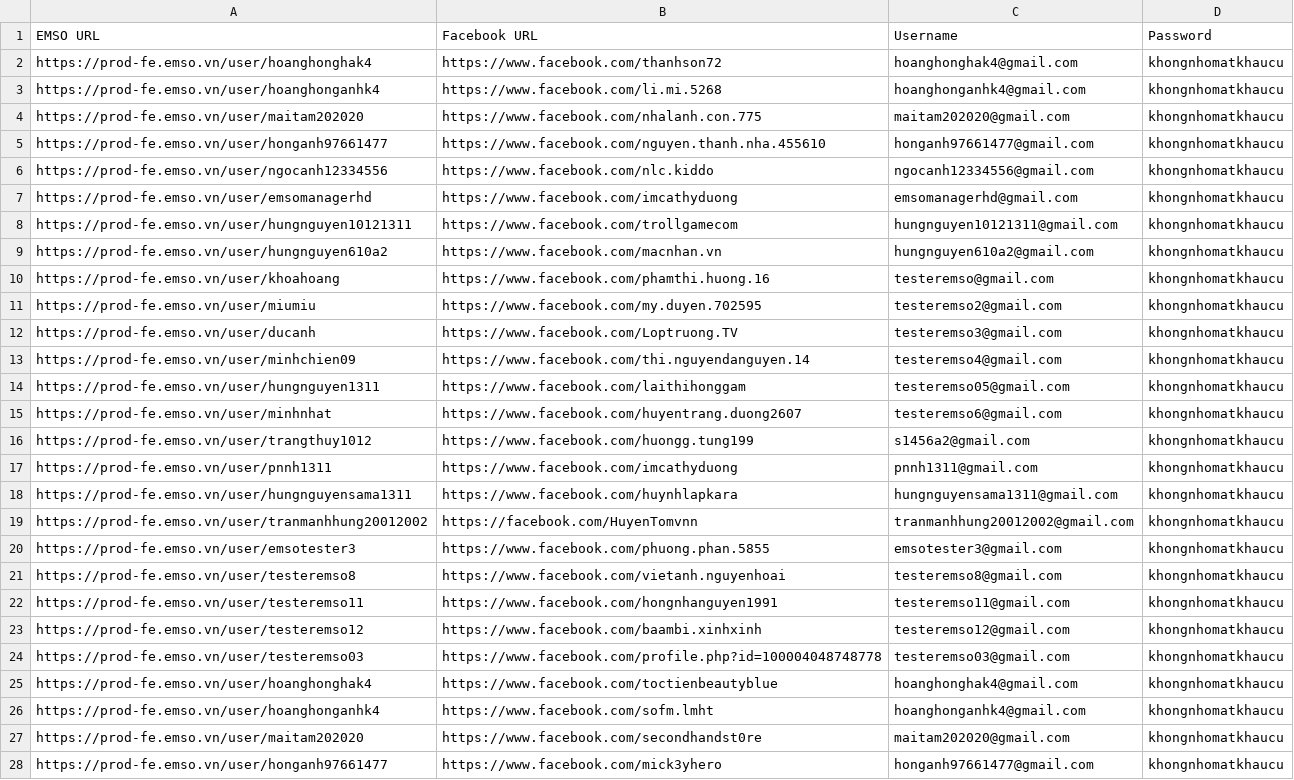
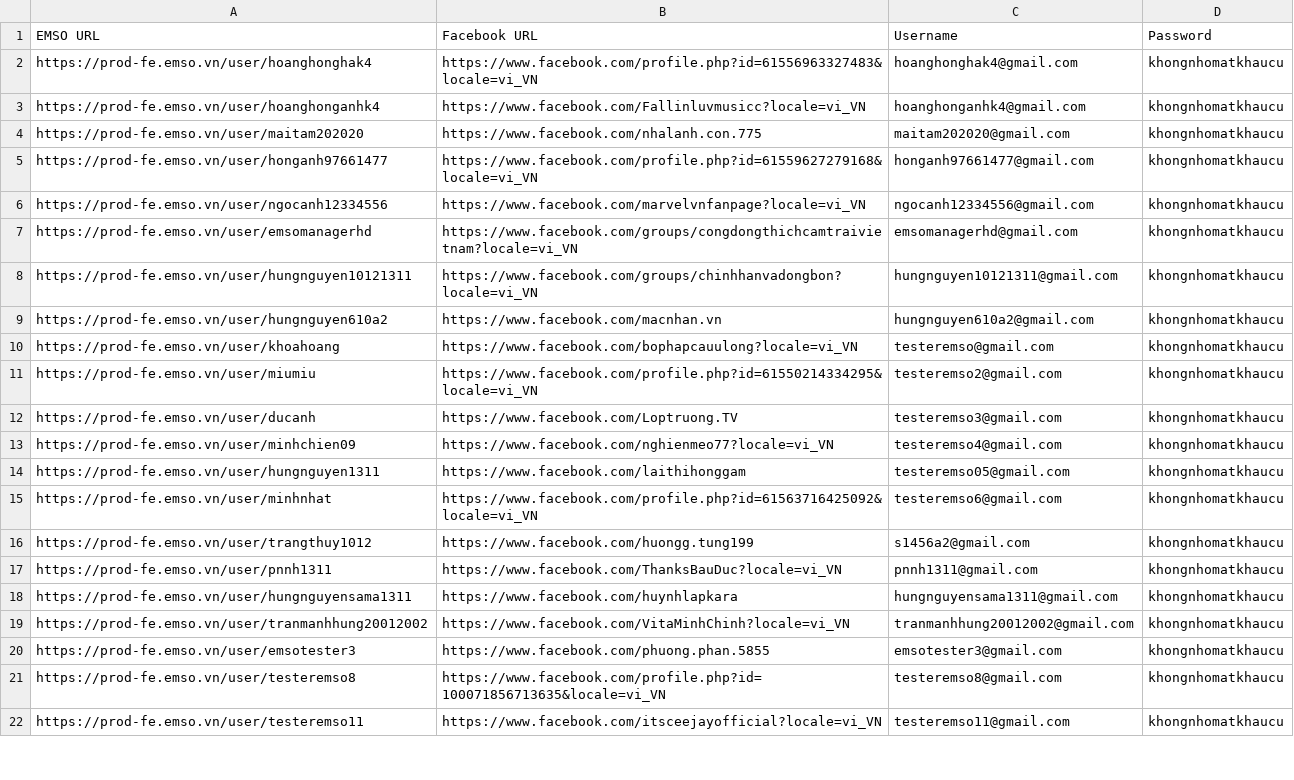
Before and after one commit to thinh20011111/crawl_post_v2, a CSV file: data/data_crawl_post_user.csv, drawn as a sheet; only a part is shown; the diff covers the shown part only.

Commit message:
post 8/1

```diff
--- a/data/data_crawl_post_user.csv
+++ b/data/data_crawl_post_user.csv
@@ -1,28 +1,22 @@
 EMSO URL,Facebook URL,Username,Password
-https://prod-fe.emso.vn/user/hoanghonghak4,https://www.facebook.com/thanhson72,hoanghonghak4@gmail.com,khongnhomatkhaucu
-https://prod-fe.emso.vn/user/hoanghonganhk4,https://www.facebook.com/li.mi.5268,hoanghonganhk4@gmail.com,khongnhomatkhaucu
+https://prod-fe.emso.vn/user/hoanghonghak4,https://www.facebook.com/profile.php?id=61556963327483&locale=vi_VN,hoanghonghak4@gmail.com,khongnhomatkhaucu
+https://prod-fe.emso.vn/user/hoanghonganhk4,https://www.facebook.com/Fallinluvmusicc?locale=vi_VN,hoanghonganhk4@gmail.com,khongnhomatkhaucu
 https://prod-fe.emso.vn/user/maitam202020,https://www.facebook.com/nhalanh.con.775,maitam202020@gmail.com,khongnhomatkhaucu
-https://prod-fe.emso.vn/user/honganh97661477,https://www.facebook.com/nguyen.thanh.nha.455610,honganh97661477@gmail.com,khongnhomatkhaucu
-https://prod-fe.emso.vn/user/ngocanh12334556,https://www.facebook.com/nlc.kiddo,ngocanh12334556@gmail.com,khongnhomatkhaucu
-https://prod-fe.emso.vn/user/emsomanagerhd,https://www.facebook.com/imcathyduong,emsomanagerhd@gmail.com,khongnhomatkhaucu
-https://prod-fe.emso.vn/user/hungnguyen10121311,https://www.facebook.com/trollgamecom,hungnguyen10121311@gmail.com,khongnhomatkhaucu
+https://prod-fe.emso.vn/user/honganh97661477,https://www.facebook.com/profile.php?id=61559627279168&locale=vi_VN,honganh97661477@gmail.com,khongnhomatkhaucu
+https://prod-fe.emso.vn/user/ngocanh12334556,https://www.facebook.com/marvelvnfanpage?locale=vi_VN,ngocanh12334556@gmail.com,khongnhomatkhaucu
+https://prod-fe.emso.vn/user/emsomanagerhd,https://www.facebook.com/groups/congdongthichcamtraivietnam?locale=vi_VN,emsomanagerhd@gmail.com,khongnhomatkhaucu
+https://prod-fe.emso.vn/user/hungnguyen10121311,https://www.facebook.com/groups/chinhhanvadongbon?locale=vi_VN,hungnguyen10121311@gmail.com,khongnhomatkhaucu
 https://prod-fe.emso.vn/user/hungnguyen610a2,https://www.facebook.com/macnhan.vn,hungnguyen610a2@gmail.com,khongnhomatkhaucu
-https://prod-fe.emso.vn/user/khoahoang,https://www.facebook.com/phamthi.huong.16,testeremso@gmail.com,khongnhomatkhaucu
-https://prod-fe.emso.vn/user/miumiu,https://www.facebook.com/my.duyen.702595,testeremso2@gmail.com,khongnhomatkhaucu
+https://prod-fe.emso.vn/user/khoahoang,https://www.facebook.com/bophapcauulong?locale=vi_VN,testeremso@gmail.com,khongnhomatkhaucu
+https://prod-fe.emso.vn/user/miumiu,https://www.facebook.com/profile.php?id=61550214334295&locale=vi_VN,testeremso2@gmail.com,khongnhomatkhaucu
 https://prod-fe.emso.vn/user/ducanh,https://www.facebook.com/Loptruong.TV,testeremso3@gmail.com,khongnhomatkhaucu
-https://prod-fe.emso.vn/user/minhchien09,https://www.facebook.com/thi.nguyendanguyen.14,testeremso4@gmail.com,khongnhomatkhaucu
+https://prod-fe.emso.vn/user/minhchien09,https://www.facebook.com/nghienmeo77?locale=vi_VN,testeremso4@gmail.com,khongnhomatkhaucu
 https://prod-fe.emso.vn/user/hungnguyen1311,https://www.facebook.com/laithihonggam,testeremso05@gmail.com,khongnhomatkhaucu
-https://prod-fe.emso.vn/user/minhnhat,https://www.facebook.com/huyentrang.duong2607,testeremso6@gmail.com,khongnhomatkhaucu
+https://prod-fe.emso.vn/user/minhnhat,https://www.facebook.com/profile.php?id=61563716425092&locale=vi_VN,testeremso6@gmail.com,khongnhomatkhaucu
 https://prod-fe.emso.vn/user/trangthuy1012,https://www.facebook.com/huongg.tung199,s1456a2@gmail.com,khongnhomatkhaucu
-https://prod-fe.emso.vn/user/pnnh1311,https://www.facebook.com/imcathyduong,pnnh1311@gmail.com,khongnhomatkhaucu
+https://prod-fe.emso.vn/user/pnnh1311,https://www.facebook.com/ThanksBauDuc?locale=vi_VN,pnnh1311@gmail.com,khongnhomatkhaucu
 https://prod-fe.emso.vn/user/hungnguyensama1311,https://www.facebook.com/huynhlapkara,hungnguyensama1311@gmail.com,khongnhomatkhaucu
-https://prod-fe.emso.vn/user/tranmanhhung20012002,https://facebook.com/HuyenTomvnn,tranmanhhung20012002@gmail.com,khongnhomatkhaucu
+https://prod-fe.emso.vn/user/tranmanhhung20012002,https://www.facebook.com/VitaMinhChinh?locale=vi_VN,tranmanhhung20012002@gmail.com,khongnhomatkhaucu
 https://prod-fe.emso.vn/user/emsotester3,https://www.facebook.com/phuong.phan.5855,emsotester3@gmail.com,khongnhomatkhaucu
-https://prod-fe.emso.vn/user/testeremso8,https://www.facebook.com/vietanh.nguyenhoai,testeremso8@gmail.com,khongnhomatkhaucu
-https://prod-fe.emso.vn/user/testeremso11,https://www.facebook.com/hongnhanguyen1991,testeremso11@gmail.com,khongnhomatkhaucu
-https://prod-fe.emso.vn/user/testeremso12,https://www.facebook.com/baambi.xinhxinh,testeremso12@gmail.com,khongnhomatkhaucu
-https://prod-fe.emso.vn/user/testeremso03,https://www.facebook.com/profile.php?id=100004048748778,testeremso03@gmail.com,khongnhomatkhaucu
-https://prod-fe.emso.vn/user/hoanghonghak4,https://www.facebook.com/toctienbeautyblue,hoanghonghak4@gmail.com,khongnhomatkhaucu
-https://prod-fe.emso.vn/user/hoanghonganhk4,https://www.facebook.com/sofm.lmht,hoanghonganhk4@gmail.com,khongnhomatkhaucu
-https://prod-fe.emso.vn/user/maitam202020,https://www.facebook.com/secondhandst0re,maitam202020@gmail.com,khongnhomatkhaucu
-https://prod-fe.emso.vn/user/honganh97661477,https://www.facebook.com/mick3yhero,honganh97661477@gmail.com,khongnhomatkhaucu
+https://prod-fe.emso.vn/user/testeremso8,https://www.facebook.com/profile.php?id=100071856713635&locale=vi_VN,testeremso8@gmail.com,khongnhomatkhaucu
+https://prod-fe.emso.vn/user/testeremso11,https://www.facebook.com/itsceejayofficial?locale=vi_VN,testeremso11@gmail.com,khongnhomatkhaucu
```
Also changed, not shown: 17 removed rows and 3 edited cells elsewhere in this file, 5 other files.
